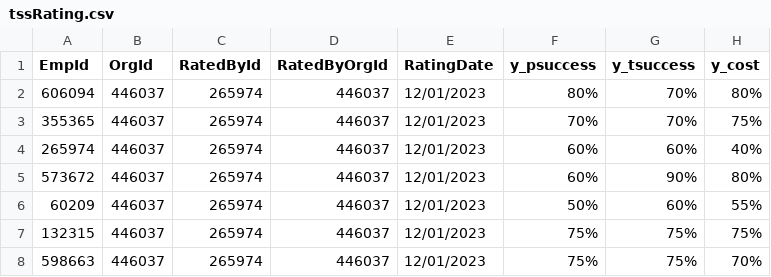
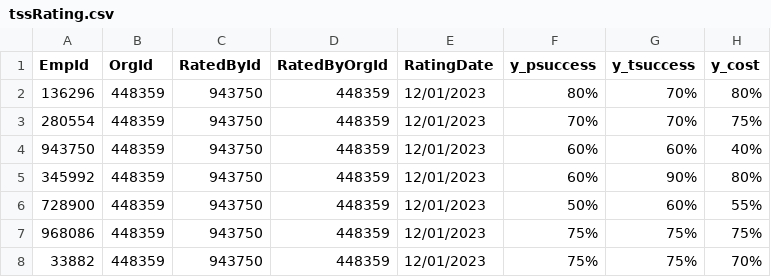
Before and after one commit to AshishHestabit/PythonAutomateSheetData, a CSV file: FinalData/tssRating.csv, drawn as a sheet; only a part is shown; the diff names each change by its address in the sheet, - before the commit and + after, or states it on an @@ line.

```diff
--- a/FinalData/tssRating.csv
+++ b/FinalData/tssRating.csv
-A2 (EmpId): 606094
+A2 (EmpId): 136296
-B2:B8 (OrgId): 446037
+B2:B8 (OrgId): 448359
-C2:C8 (RatedById): 265974
+C2:C8 (RatedById): 943750
-D2:D8 (RatedByOrgId): 446037
+D2:D8 (RatedByOrgId): 448359
-A3 (EmpId): 355365
+A3 (EmpId): 280554
-A4 (EmpId): 265974
+A4 (EmpId): 943750
-A5 (EmpId): 573672
+A5 (EmpId): 345992
-A6 (EmpId): 60209
+A6 (EmpId): 728900
-A7 (EmpId): 132315
+A7 (EmpId): 968086
-A8 (EmpId): 598663
+A8 (EmpId): 33882
```
Also changed, not shown: FinalData/deiRating.csv, FinalData/employee.csv, 9 other files.
